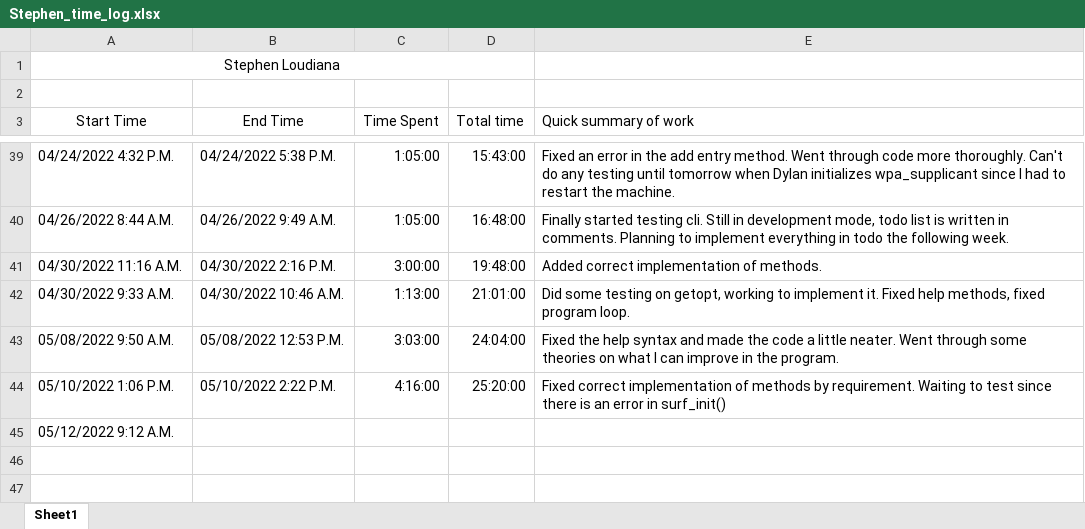
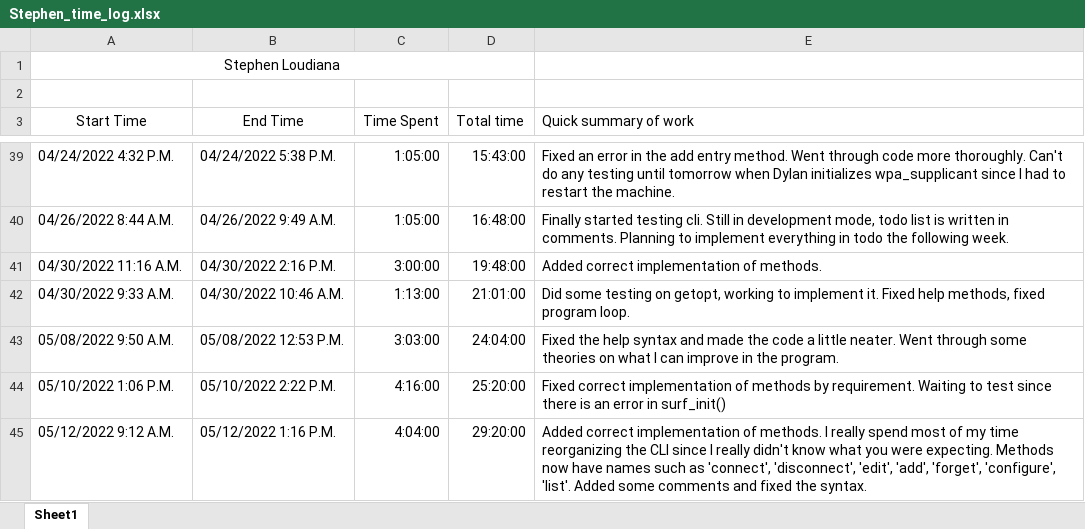
Before and after one commit to KvanQuilst/NetBSD-WifiBrowser, an Excel workbook: docs/time_logs/Stephen_time_log.xlsx, sheet Sheet1, drawn as a sheet; only a part is shown, gaps mark what is left out; values as stored, in another font and other column widths than the file's, no borders; the diff names each change by its address in the sheet, - before the commit and + after, or states it on an @@ line.

Commit message:
stephen: clock out

```diff
--- a/docs/time_logs/Stephen_time_log.xlsx (sheet Sheet1)
+++ b/docs/time_logs/Stephen_time_log.xlsx (sheet Sheet1)
-B45 (End Time): (empty)
+B45 (End Time): 05/12/2022 1:16 P.M.
-C45 (Time Spent): (empty)
+C45 (Time Spent): 4:04:00
-D45 (Total time): (empty)
+D45 (Total time): 29:20:00
-E45 (Quick summary of work): (empty)
+E45 (Quick summary of work): Added correct implementation of methods. I really spend most of my time reorganizing the CLI since I really didn't know what you were expecting. Methods now have names such as 'connect', 'disconnect', 'edit', 'add', 'forget', 'configure', 'list'. Added some comments and fixed the syntax.
```
Also changed, not shown: 1 other file.
